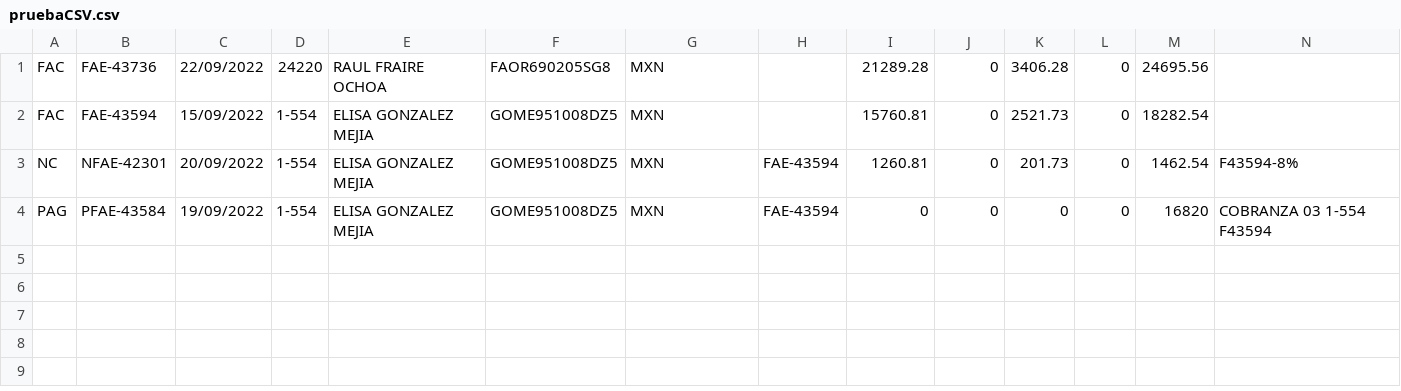
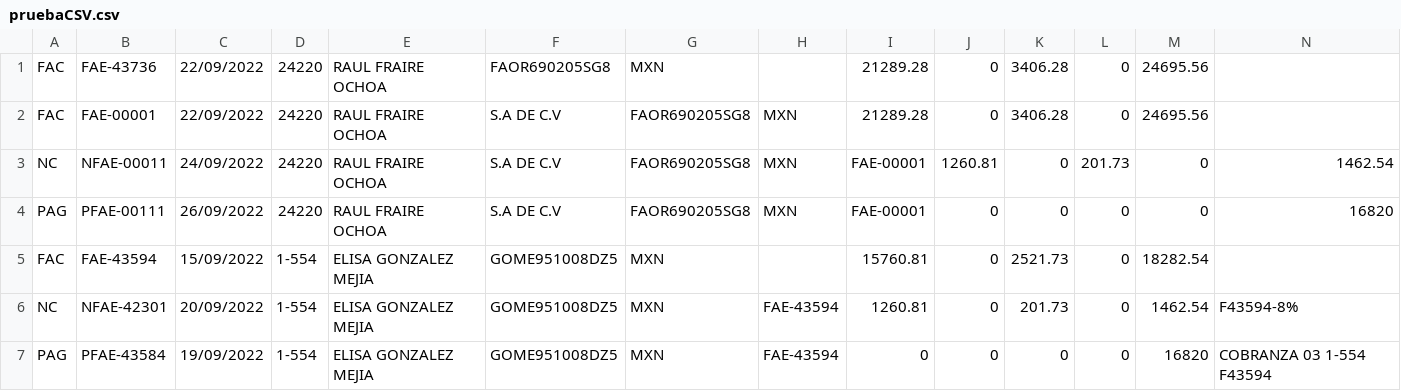
Before and after one commit to julioreyesizquierdo/demoupload, a CSV file: pruebaCSV.csv, drawn as a sheet; only a part is shown; rows hold the shown columns only; the diff names each change by its address in the sheet, - before the commit and + after, or states it on an @@ line.

Commit message:
Update pruebaCSV.csv

```diff
--- a/pruebaCSV.csv
+++ b/pruebaCSV.csv
+row 2: FAC | FAE-00001 | 22/09/2022 | 24220 | RAUL FRAIRE OCHOA | S.A DE C.V | FAOR690205SG8 | MXN | 21289.28 | 0 | 3406.28 | 0 | 24695.56
+row 3: NC | NFAE-00011 | 24/09/2022 | 24220 | RAUL FRAIRE OCHOA | S.A DE C.V | FAOR690205SG8 | MXN | FAE-00001 | 1260.81 | 0 | 201.73 | 0 | 1462.54
+row 4: PAG | PFAE-00111 | 26/09/2022 | 24220 | RAUL FRAIRE OCHOA | S.A DE C.V | FAOR690205SG8 | MXN | FAE-00001 | 0 | 0 | 0 | 0 | 16820
```
